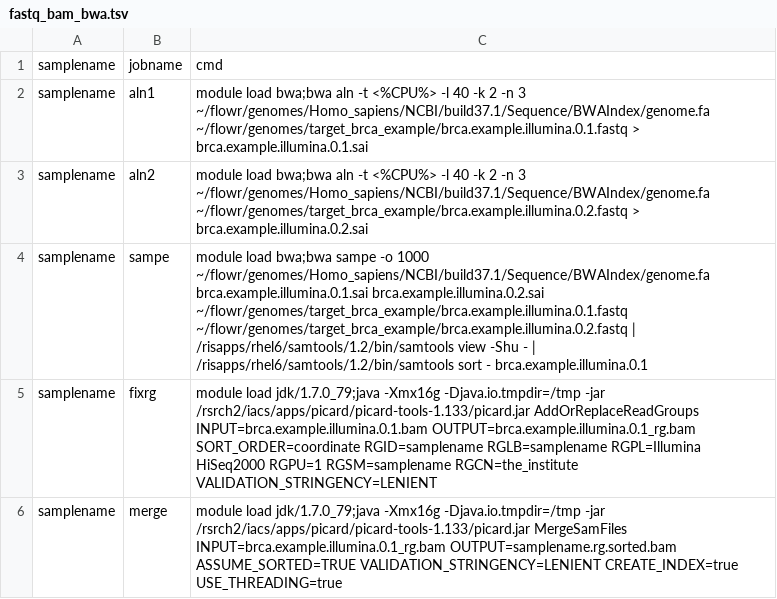
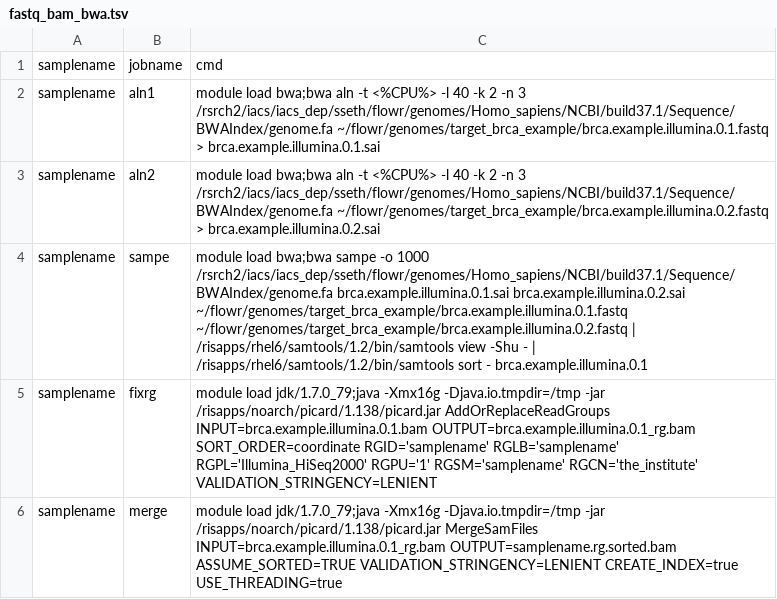
Before and after one commit to flow-r/flowr, a TSV file: fastq_bam_bwa.tsv, drawn as a sheet.

```diff
--- a/fastq_bam_bwa.tsv
+++ b/fastq_bam_bwa.tsv
@@ -1,6 +1,6 @@
 samplename	jobname	cmd
-samplename	aln1	module load bwa;bwa aln -t <%CPU%> -l 40 -k 2 -n 3 ~/flowr/genomes/Homo_sapiens/NCBI/build37.1/Sequence/BWAIndex/genome.fa ~/flowr/genomes/target_brca_example/brca.example.illumina.0.1.fastq > brca.example.illumina.0.1.sai
-samplename	aln2	module load bwa;bwa aln -t <%CPU%> -l 40 -k 2 -n 3 ~/flowr/genomes/Homo_sapiens/NCBI/build37.1/Sequence/BWAIndex/genome.fa ~/flowr/genomes/target_brca_example/brca.example.illumina.0.2.fastq > brca.example.illumina.0.2.sai
-samplename	sampe	module load bwa;bwa sampe -o 1000 ~/flowr/genomes/Homo_sapiens/NCBI/build37.1/Sequence/BWAIndex/genome.fa brca.example.illumina.0.1.sai brca.example.illumina.0.2.sai ~/flowr/genomes/target_brca_example/brca.example.illumina.0.1.fastq ~/flowr/genomes/target_brca_example/brca.example.illumina.0.2.fastq | /risapps/rhel6/samtools/1.2/bin/samtools view -Shu - | /risapps/rhel6/samtools/1.2/bin/samtools sort - brca.example.illumina.0.1
-samplename	fixrg	module load jdk/1.7.0_79;java -Xmx16g -Djava.io.tmpdir=/tmp -jar /rsrch2/iacs/apps/picard/picard-tools-1.133/picard.jar AddOrReplaceReadGroups INPUT=brca.example.illumina.0.1.bam OUTPUT=brca.example.illumina.0.1_rg.bam SORT_ORDER=coordinate RGID=samplename RGLB=samplename RGPL=Illumina HiSeq2000 RGPU=1 RGSM=samplename RGCN=the_institute VALIDATION_STRINGENCY=LENIENT
-samplename	merge	module load jdk/1.7.0_79;java -Xmx16g -Djava.io.tmpdir=/tmp -jar /rsrch2/iacs/apps/picard/picard-tools-1.133/picard.jar MergeSamFiles INPUT=brca.example.illumina.0.1_rg.bam OUTPUT=samplename.rg.sorted.bam ASSUME_SORTED=TRUE VALIDATION_STRINGENCY=LENIENT CREATE_INDEX=true USE_THREADING=true
+samplename	aln1	module load bwa;bwa aln -t <%CPU%> -l 40 -k 2 -n 3 /rsrch2/iacs/iacs_dep/sseth/flowr/genomes/Homo_sapiens/NCBI/build37.1/Sequence/BWAIndex/genome.fa ~/flowr/genomes/target_brca_example/brca.example.illumina.0.1.fastq > brca.example.illumina.0.1.sai
+samplename	aln2	module load bwa;bwa aln -t <%CPU%> -l 40 -k 2 -n 3 /rsrch2/iacs/iacs_dep/sseth/flowr/genomes/Homo_sapiens/NCBI/build37.1/Sequence/BWAIndex/genome.fa ~/flowr/genomes/target_brca_example/brca.example.illumina.0.2.fastq > brca.example.illumina.0.2.sai
+samplename	sampe	module load bwa;bwa sampe -o 1000 /rsrch2/iacs/iacs_dep/sseth/flowr/genomes/Homo_sapiens/NCBI/build37.1/Sequence/BWAIndex/genome.fa brca.example.illumina.0.1.sai brca.example.illumina.0.2.sai ~/flowr/genomes/target_brca_example/brca.example.illumina.0.1.fastq ~/flowr/genomes/target_brca_example/brca.example.illumina.0.2.fastq | /risapps/rhel6/samtools/1.2/bin/samtools view -Shu - | /risapps/rhel6/samtools/1.2/bin/samtools sort - brca.example.illumina.0.1
+samplename	fixrg	module load jdk/1.7.0_79;java -Xmx16g -Djava.io.tmpdir=/tmp -jar /risapps/noarch/picard/1.138/picard.jar AddOrReplaceReadGroups INPUT=brca.example.illumina.0.1.bam OUTPUT=brca.example.illumina.0.1_rg.bam SORT_ORDER=coordinate RGID='samplename' RGLB='samplename' RGPL='Illumina_HiSeq2000' RGPU='1' RGSM='samplename' RGCN='the_institute' VALIDATION_STRINGENCY=LENIENT
+samplename	merge	module load jdk/1.7.0_79;java -Xmx16g -Djava.io.tmpdir=/tmp -jar /risapps/noarch/picard/1.138/picard.jar MergeSamFiles INPUT=brca.example.illumina.0.1_rg.bam OUTPUT=samplename.rg.sorted.bam ASSUME_SORTED=TRUE VALIDATION_STRINGENCY=LENIENT CREATE_INDEX=true USE_THREADING=true
```
Also changed, not shown: 2 other files.
